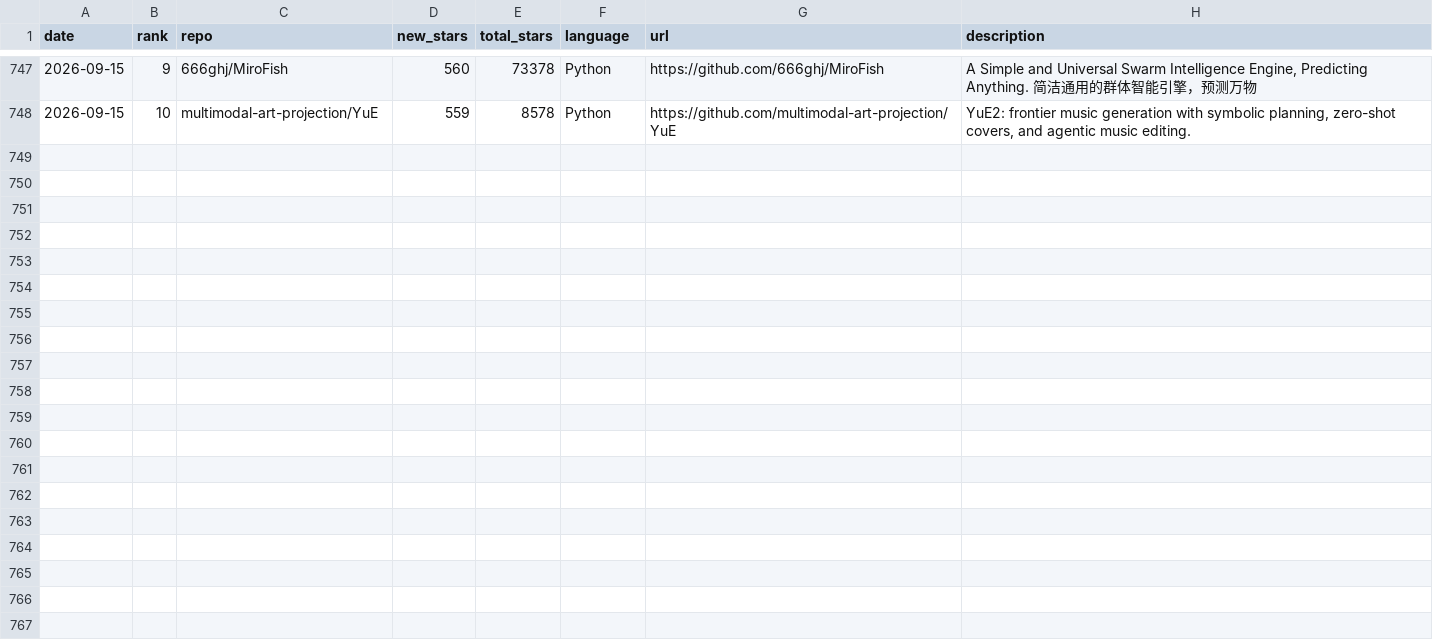
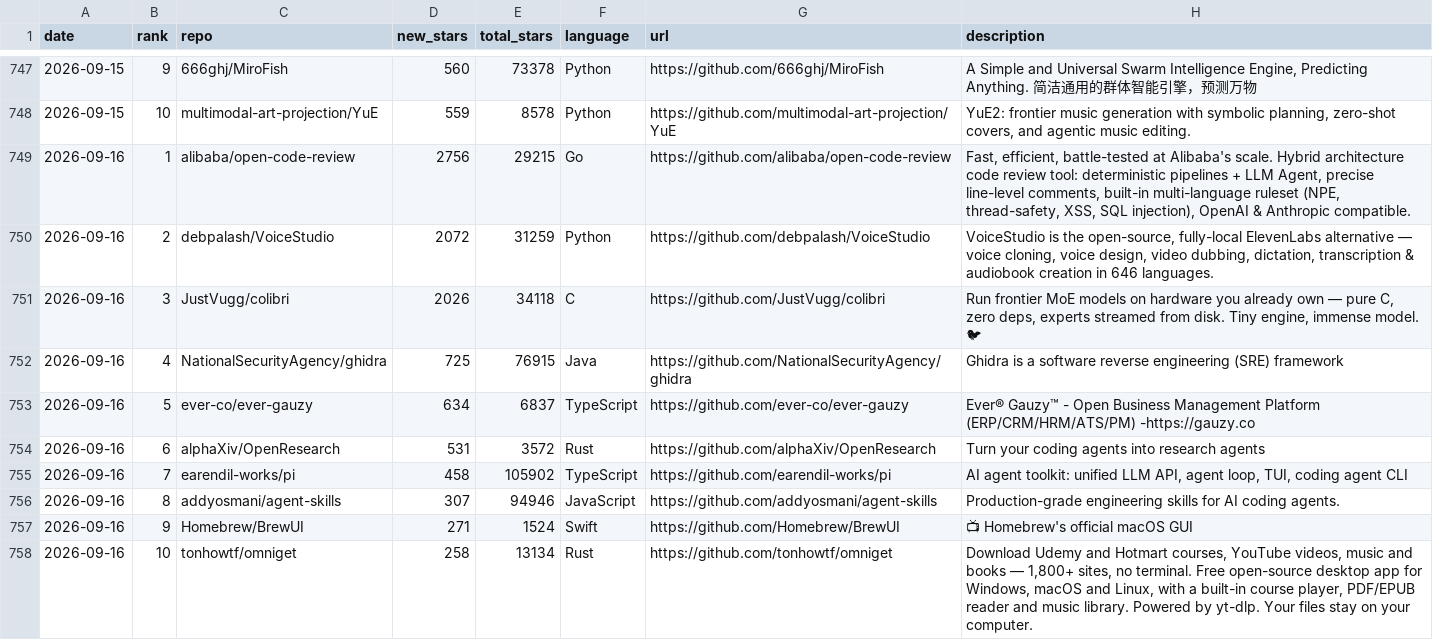
Before and after one commit to FunnymeowwooV0/star-observatory, a CSV file: data/github_daily.csv, drawn as a sheet; only a part is shown, gaps mark what is left out.

```diff
--- a/data/github_daily.csv
+++ b/data/github_daily.csv
@@ -748 +748,11 @@ date,rank,repo,new_stars,total_stars,language,url,description
 2026-09-15,10,multimodal-art-projection/YuE,559,8578,Python,https://github.com/multimodal-art-projection/YuE,"YuE2: frontier music generation with symbolic planning, zero-shot covers, and agentic music editing."
+2026-09-16,1,alibaba/open-code-review,2756,29215,Go,https://github.com/alibaba/open-code-review,"Fast, efficient, battle-tested at Alibaba's scale. Hybrid architecture code review tool: deterministic pipelines + LLM Agent, precise line-level comments, built-in multi-language ruleset (NPE, thread-safety, XSS, SQL injection), OpenAI & Anthropic compatible."
+2026-09-16,2,debpalash/VoiceStudio,2072,31259,Python,https://github.com/debpalash/VoiceStudio,"VoiceStudio is the open-source, fully-local ElevenLabs alternative — voice cloning, voice design, video dubbing, dictation, transcription & audiobook creation in 646 languages."
+2026-09-16,3,JustVugg/colibri,2026,34118,C,https://github.com/JustVugg/colibri,"Run frontier MoE models on hardware you already own — pure C, zero deps, experts streamed from disk. Tiny engine, immense model. 🐦"
+2026-09-16,4,NationalSecurityAgency/ghidra,725,76915,Java,https://github.com/NationalSecurityAgency/ghidra,Ghidra is a software reverse engineering (SRE) framework
+2026-09-16,5,ever-co/ever-gauzy,634,6837,TypeScript,https://github.com/ever-co/ever-gauzy,Ever® Gauzy™ - Open Business Management Platform (ERP/CRM/HRM/ATS/PM) -https://gauzy.co
+2026-09-16,6,alphaXiv/OpenResearch,531,3572,Rust,https://github.com/alphaXiv/OpenResearch,Turn your coding agents into research agents
+2026-09-16,7,earendil-works/pi,458,105902,TypeScript,https://github.com/earendil-works/pi,"AI agent toolkit: unified LLM API, agent loop, TUI, coding agent CLI"
+2026-09-16,8,addyosmani/agent-skills,307,94946,JavaScript,https://github.com/addyosmani/agent-skills,Production-grade engineering skills for AI coding agents.
+2026-09-16,9,Homebrew/BrewUI,271,1524,Swift,https://github.com/Homebrew/BrewUI,📺 Homebrew's official macOS GUI
+2026-09-16,10,tonhowtf/omniget,258,13134,Rust,https://github.com/tonhowtf/omniget,"Download Udemy and Hotmart courses, YouTube videos, music and books — 1,800+ sites, no terminal. Free open-source desktop app for Windows, macOS and Linux, with a built-in course player, PDF/EPUB reader and music library. Powered by yt-dlp. Your files stay on your computer."
```
Also changed, not shown: data/hf_trending.csv, data/hn_daily.csv, 7 other files.
